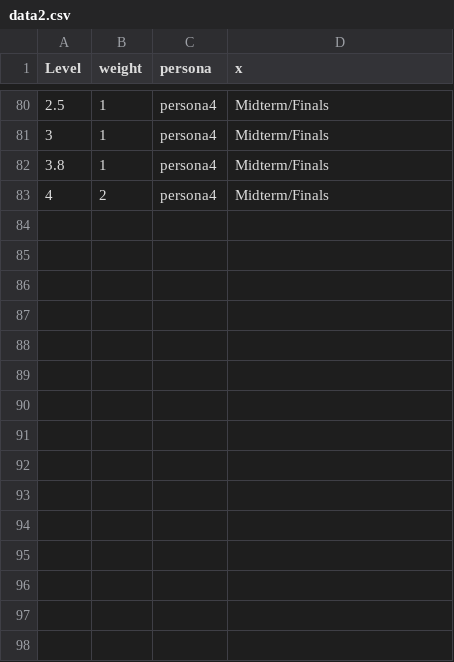
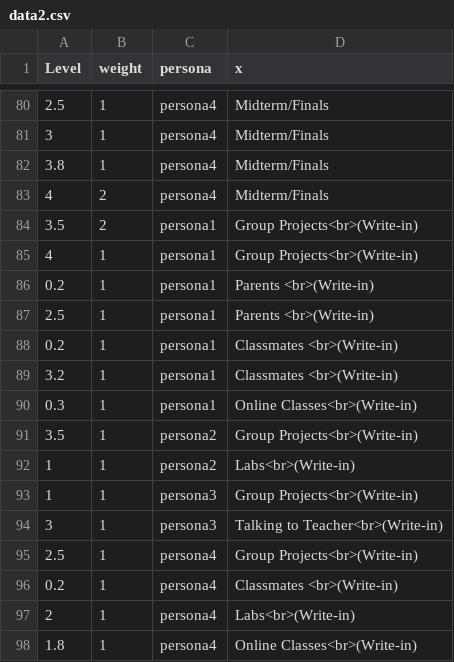
Before and after one commit to brianzy/ploty-project, a CSV file: data/data2.csv, drawn as a sheet; only a part is shown, gaps mark what is left out.

Commit message:
update data

```diff
--- a/data/data2.csv
+++ b/data/data2.csv
@@ -83 +83,16 @@
 4,2,persona4,Midterm/Finals
+3.5,2,persona1,Group Projects<br>(Write-in)
+4,1,persona1,Group Projects<br>(Write-in)
+0.2,1,persona1,Parents <br>(Write-in)
+2.5,1,persona1,Parents <br>(Write-in)
+0.2,1,persona1,Classmates <br>(Write-in)
+3.2,1,persona1,Classmates <br>(Write-in)
+0.3,1,persona1,Online Classes<br>(Write-in)
+3.5,1,persona2,Group Projects<br>(Write-in)
+1,1,persona2,Labs<br>(Write-in)
+1,1,persona3,Group Projects<br>(Write-in)
+3,1,persona3,Talking to Teacher<br>(Write-in)
+2.5,1,persona4,Group Projects<br>(Write-in)
+0.2,1,persona4,Classmates <br>(Write-in)
+2,1,persona4,Labs<br>(Write-in)
+1.8,1,persona4,Online Classes<br>(Write-in)
```
Also changed, not shown: 1 other file.
